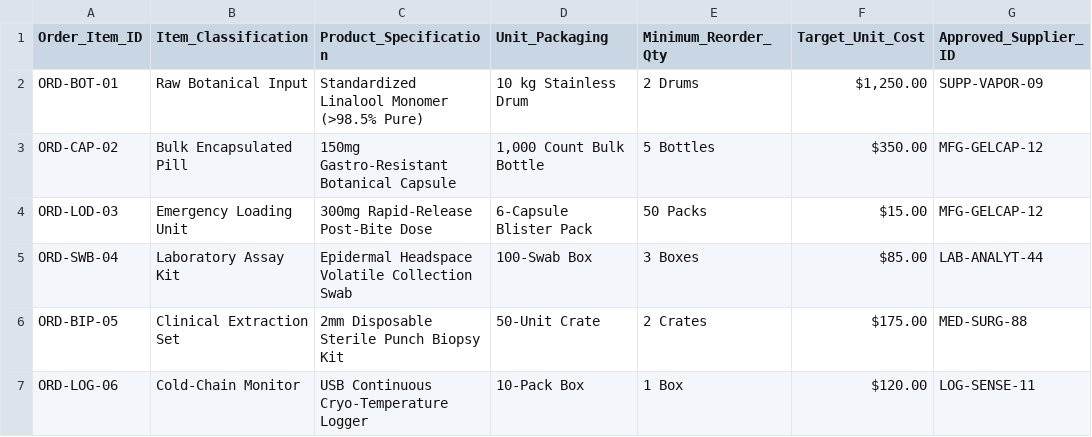
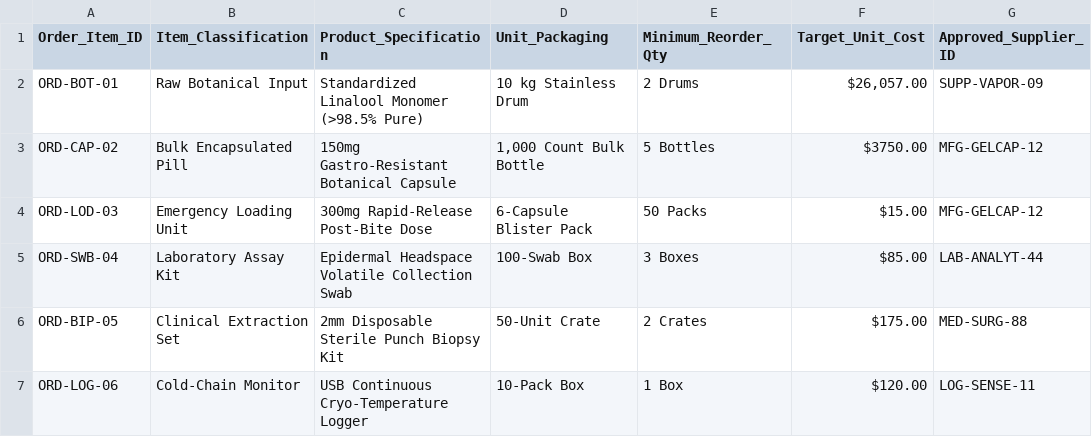
Before and after one commit to VirusTC/Vendula-1600mg, a TSV file: docs/institutional_bulk_order_form.tsv, drawn as a sheet.

Commit message:
Update institutional_bulk_order_form.tsv

```diff
--- a/docs/institutional_bulk_order_form.tsv
+++ b/docs/institutional_bulk_order_form.tsv
@@ -1,4 +1,4 @@
 Order_Item_ID	Item_Classification	Product_Specification	Unit_Packaging	Minimum_Reorder_Qty	Target_Unit_Cost	Approved_Supplier_ID
-ORD-BOT-01	Raw Botanical Input	Standardized Linalool Monomer (>98.5% Pure)	10 kg Stainless Drum	2 Drums	$1,250.00	SUPP-VAPOR-09
-ORD-CAP-02	Bulk Encapsulated Pill	150mg Gastro-Resistant Botanical Capsule	1,000 Count Bulk Bottle	5 Bottles	$350.00	MFG-GELCAP-12
+ORD-BOT-01	Raw Botanical Input	Standardized Linalool Monomer (>98.5% Pure)	10 kg Stainless Drum	2 Drums	$26,057.00	SUPP-VAPOR-09
+ORD-CAP-02	Bulk Encapsulated Pill	150mg Gastro-Resistant Botanical Capsule	1,000 Count Bulk Bottle	5 Bottles	$3750.00	MFG-GELCAP-12
 ORD-LOD-03	Emergency Loading Unit	300mg Rapid-Release Post-Bite Dose	6-Capsule Blister Pack	50 Packs	$15.00	MFG-GELCAP-12
```
